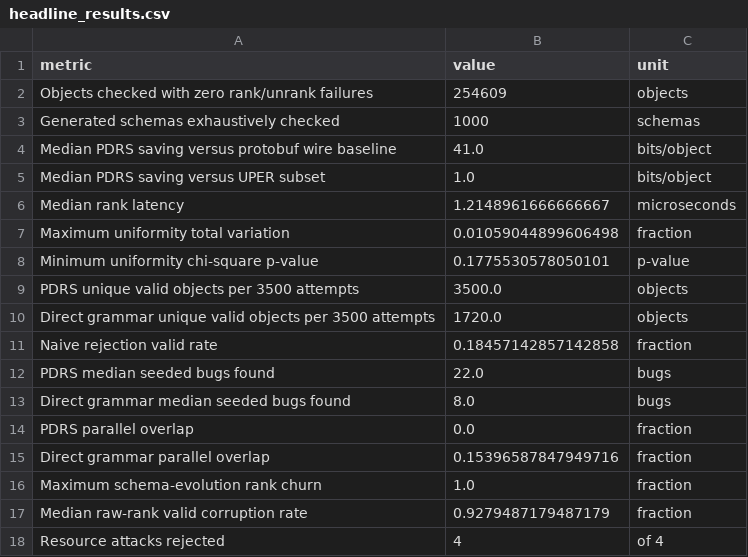
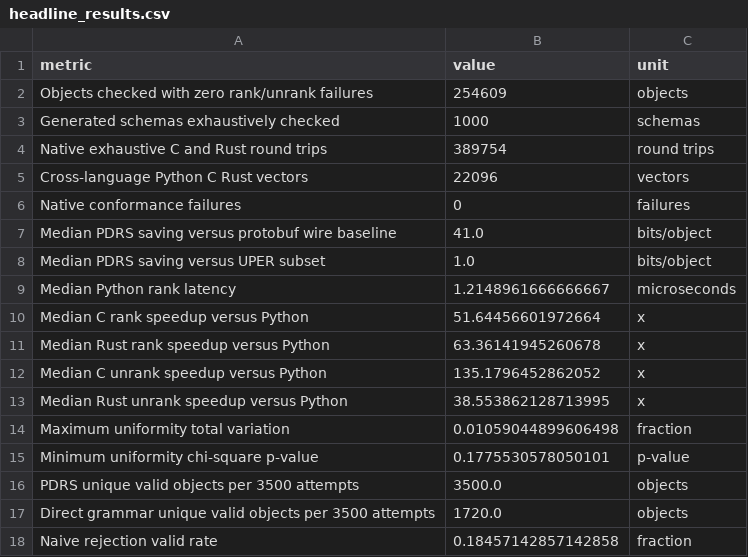
Before and after one commit to abdullah-x-bd/PDRS, a CSV file: results/processed/headline_results.csv, drawn as a sheet; only a part is shown; the shorter side is filled out with more unchanged rows.

Commit message:
Add native findings to headline results

```diff
--- a/results/processed/headline_results.csv
+++ b/results/processed/headline_results.csv
@@ -3,5 +3,12 @@ Objects checked with zero rank/unrank failures,254609,objects
 Generated schemas exhaustively checked,1000,schemas
+Native exhaustive C and Rust round trips,389754,round trips
+Cross-language Python C Rust vectors,22096,vectors
+Native conformance failures,0,failures
 Median PDRS saving versus protobuf wire baseline,41.0,bits/object
 Median PDRS saving versus UPER subset,1.0,bits/object
-Median rank latency,1.2148961666666667,microseconds
+Median Python rank latency,1.2148961666666667,microseconds
+Median C rank speedup versus Python,51.64456601972664,x
+Median Rust rank speedup versus Python,63.36141945260678,x
+Median C unrank speedup versus Python,135.1796452862052,x
+Median Rust unrank speedup versus Python,38.553862128713995,x
 Maximum uniformity total variation,0.01059044899606498,fraction
```
